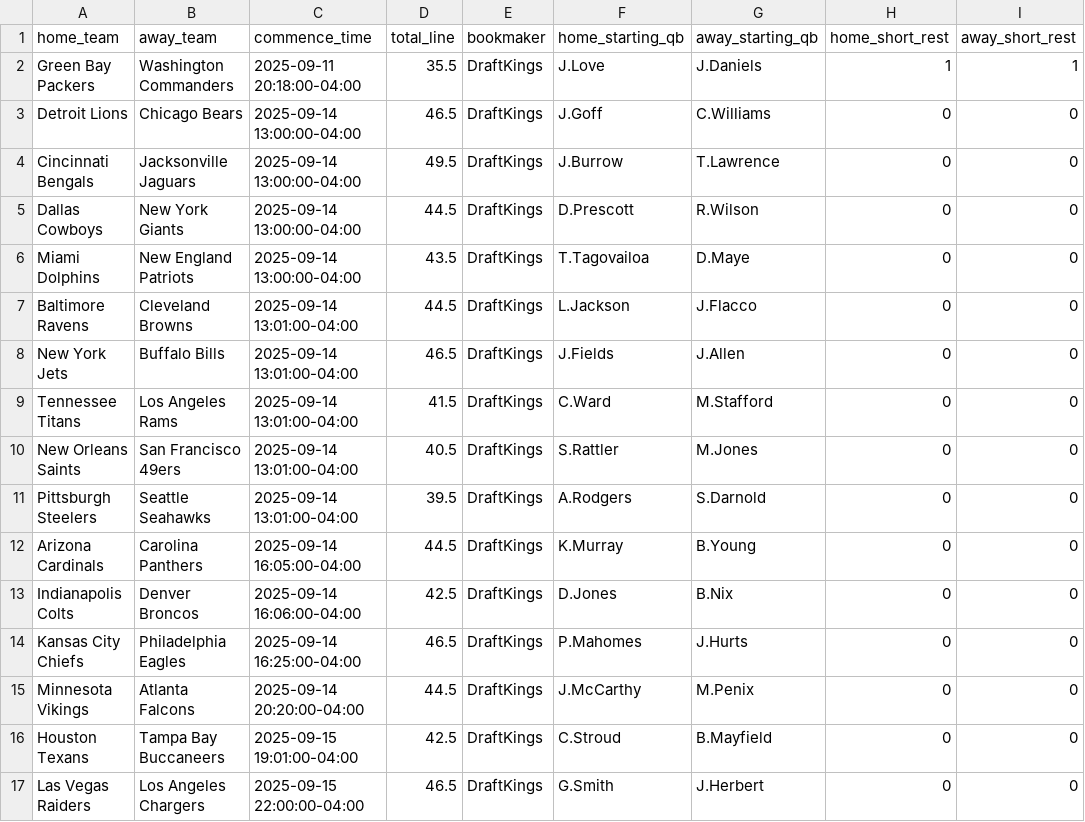
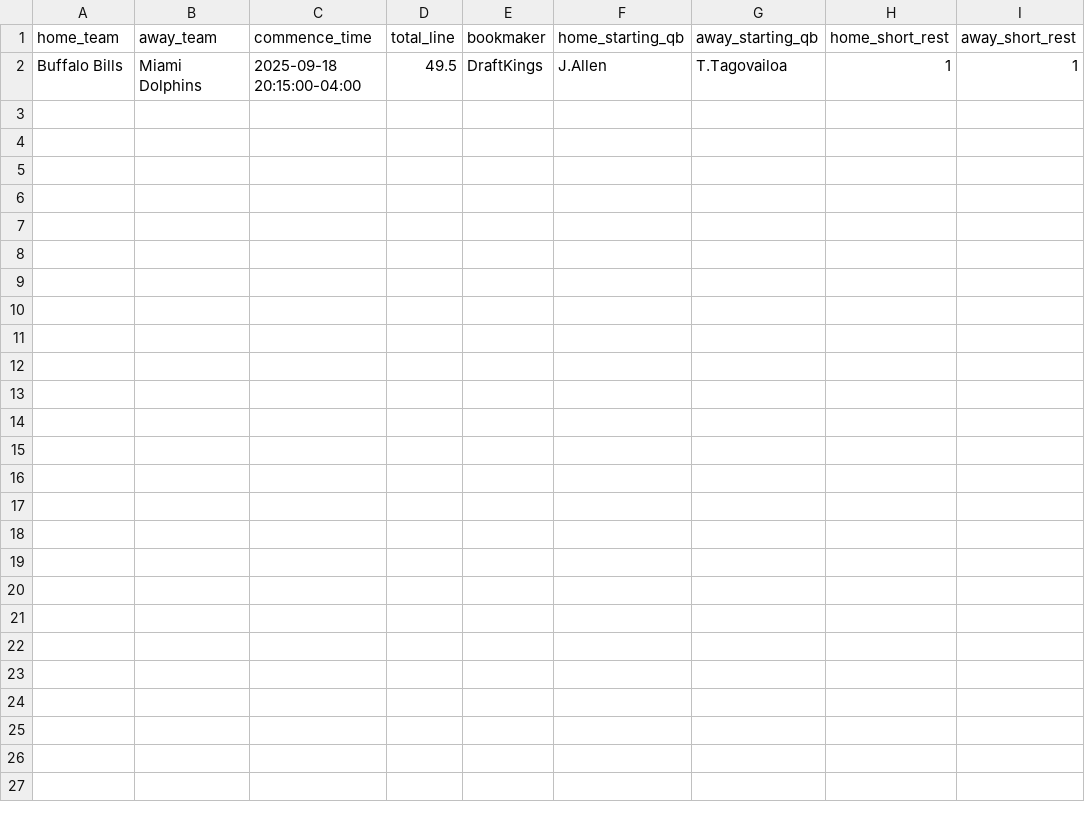
Before and after one commit to ed-murphy/football-predictions, a CSV file: data/nfl_over_unders.csv, drawn as a sheet.

```diff
--- a/data/nfl_over_unders.csv
+++ b/data/nfl_over_unders.csv
@@ -1,17 +1,2 @@
 home_team,away_team,commence_time,total_line,bookmaker,home_starting_qb,away_starting_qb,home_short_rest,away_short_rest
-Green Bay Packers,Washington Commanders,2025-09-11 20:18:00-04:00,35.5,DraftKings,J.Love,J.Daniels,1,1
-Detroit Lions,Chicago Bears,2025-09-14 13:00:00-04:00,46.5,DraftKings,J.Goff,C.Williams,0,0
-Cincinnati Bengals,Jacksonville Jaguars,2025-09-14 13:00:00-04:00,49.5,DraftKings,J.Burrow,T.Lawrence,0,0
-Dallas Cowboys,New York Giants,2025-09-14 13:00:00-04:00,44.5,DraftKings,D.Prescott,R.Wilson,0,0
-Miami Dolphins,New England Patriots,2025-09-14 13:00:00-04:00,43.5,DraftKings,T.Tagovailoa,D.Maye,0,0
-Baltimore Ravens,Cleveland Browns,2025-09-14 13:01:00-04:00,44.5,DraftKings,L.Jackson,J.Flacco,0,0
-New York Jets,Buffalo Bills,2025-09-14 13:01:00-04:00,46.5,DraftKings,J.Fields,J.Allen,0,0
-Tennessee Titans,Los Angeles Rams,2025-09-14 13:01:00-04:00,41.5,DraftKings,C.Ward,M.Stafford,0,0
-New Orleans Saints,San Francisco 49ers,2025-09-14 13:01:00-04:00,40.5,DraftKings,S.Rattler,M.Jones,0,0
-Pittsburgh Steelers,Seattle Seahawks,2025-09-14 13:01:00-04:00,39.5,DraftKings,A.Rodgers,S.Darnold,0,0
-Arizona Cardinals,Carolina Panthers,2025-09-14 16:05:00-04:00,44.5,DraftKings,K.Murray,B.Young,0,0
-Indianapolis Colts,Denver Broncos,2025-09-14 16:06:00-04:00,42.5,DraftKings,D.Jones,B.Nix,0,0
-Kansas City Chiefs,Philadelphia Eagles,2025-09-14 16:25:00-04:00,46.5,DraftKings,P.Mahomes,J.Hurts,0,0
-Minnesota Vikings,Atlanta Falcons,2025-09-14 20:20:00-04:00,44.5,DraftKings,J.McCarthy,M.Penix,0,0
-Houston Texans,Tampa Bay Buccaneers,2025-09-15 19:01:00-04:00,42.5,DraftKings,C.Stroud,B.Mayfield,0,0
-Las Vegas Raiders,Los Angeles Chargers,2025-09-15 22:00:00-04:00,46.5,DraftKings,G.Smith,J.Herbert,0,0
+Buffalo Bills,Miami Dolphins,2025-09-18 20:15:00-04:00,49.5,DraftKings,J.Allen,T.Tagovailoa,1,1
```
Also changed, not shown: 7 other files.
